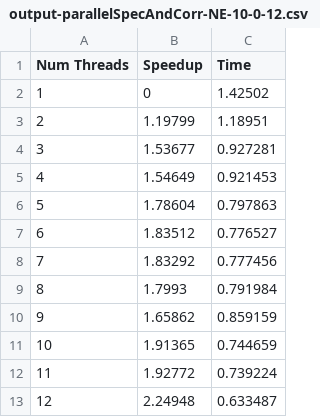
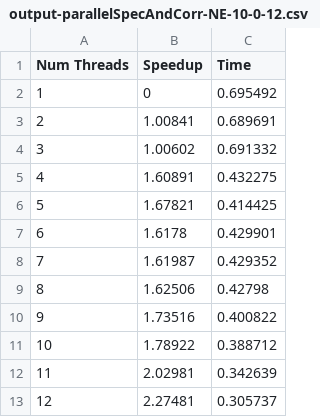
Before and after one commit to soumildatta/SpeculateAndCorrect-SSSP, a CSV file: performance/output-parallelSpecAndCorr-NE-10-0-12.csv, drawn as a sheet.

```diff
--- a/performance/output-parallelSpecAndCorr-NE-10-0-12.csv
+++ b/performance/output-parallelSpecAndCorr-NE-10-0-12.csv
@@ -1,13 +1,13 @@
 Num Threads, Speedup, Time
-1, 0,1.42502
-2, 1.19799, 1.18951
-3, 1.53677, 0.927281
-4, 1.54649, 0.921453
-5, 1.78604, 0.797863
-6, 1.83512, 0.776527
-7, 1.83292, 0.777456
-8, 1.7993, 0.791984
-9, 1.65862, 0.859159
-10, 1.91365, 0.744659
-11, 1.92772, 0.739224
-12, 2.24948, 0.633487
+1, 0,0.695492
+2, 1.00841, 0.689691
+3, 1.00602, 0.691332
+4, 1.60891, 0.432275
+5, 1.67821, 0.414425
+6, 1.6178, 0.429901
+7, 1.61987, 0.429352
+8, 1.62506, 0.42798
+9, 1.73516, 0.400822
+10, 1.78922, 0.388712
+11, 2.02981, 0.342639
+12, 2.27481, 0.305737
```
Also changed, not shown: performance/output-parallelSpecAndCorr-NE-10-0-30.csv.
